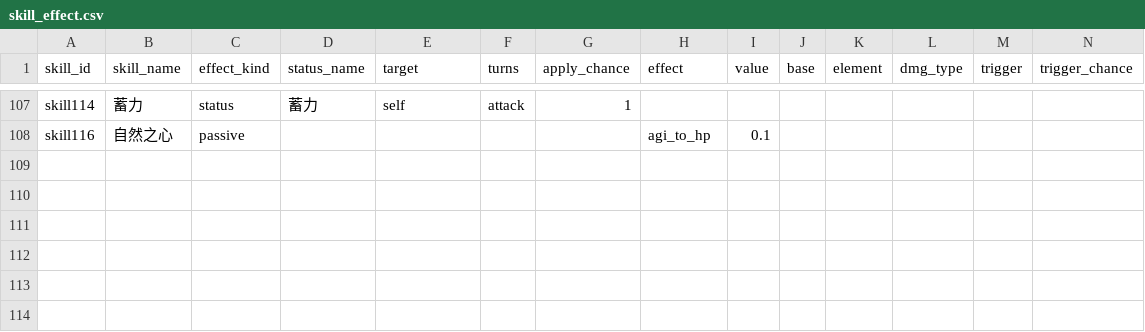
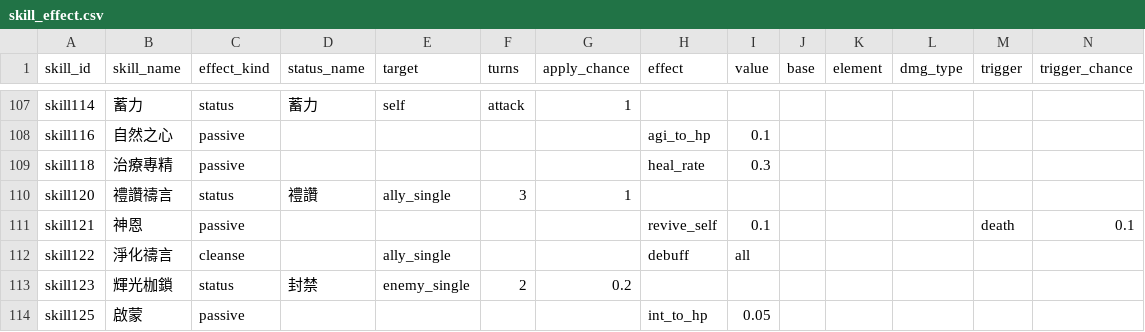
Before and after one commit to minruuwu/bigadventure, a CSV file: assets/data/skill_effect.csv, drawn as a sheet; only a part is shown, gaps mark what is left out; rows hold the shown columns only; the diff names each change by its address in the sheet, - before the commit and + after, or states it on an @@ line.

```diff
--- a/assets/data/skill_effect.csv
+++ b/assets/data/skill_effect.csv
+row 109: skill118 | 治療專精 | passive |  |  |  |  | heal_rate | 0.3
+row 110: skill120 | 禮讚禱言 | status | 禮讚 | ally_single | 3 | 1
+row 111: skill121 | 神恩 | passive |  |  |  |  | revive_self | 0.1 |  |  |  | death | 0.1
+row 112: skill122 | 淨化禱言 | cleanse |  | ally_single |  |  | debuff | all
+row 113: skill123 | 輝光枷鎖 | status | 封禁 | enemy_single | 2 | 0.2
+row 114: skill125 | 啟蒙 | passive |  |  |  |  | int_to_hp | 0.05
```
Also changed, not shown: assets/data/skill_info.csv, assets/data/status_info.csv, 3 other files.
